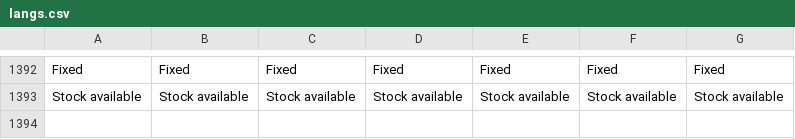
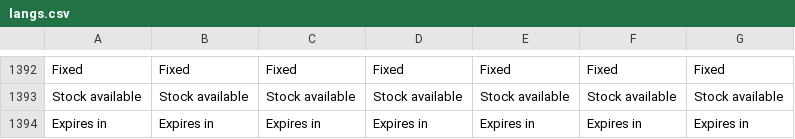
Before and after one commit to ramprasadbhagat/EZRX-, a CSV file: assets/langs/langs.csv, drawn as a sheet; only a part is shown, gaps mark what is left out; the diff names each change by its address in the sheet, - before the commit and + after, or states it on an @@ line.

```diff
--- a/assets/langs/langs.csv
+++ b/assets/langs/langs.csv
+row 1394: Expires in | Expires in | Expires in | Expires in | Expires in | Expires in | Expires in
```
Also changed, not shown: 47 other files.
